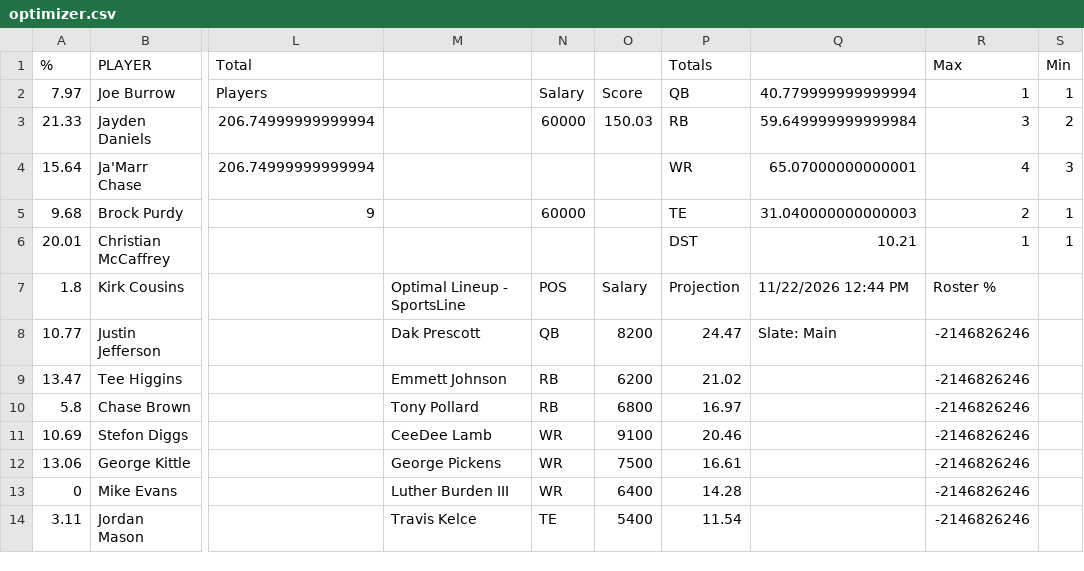
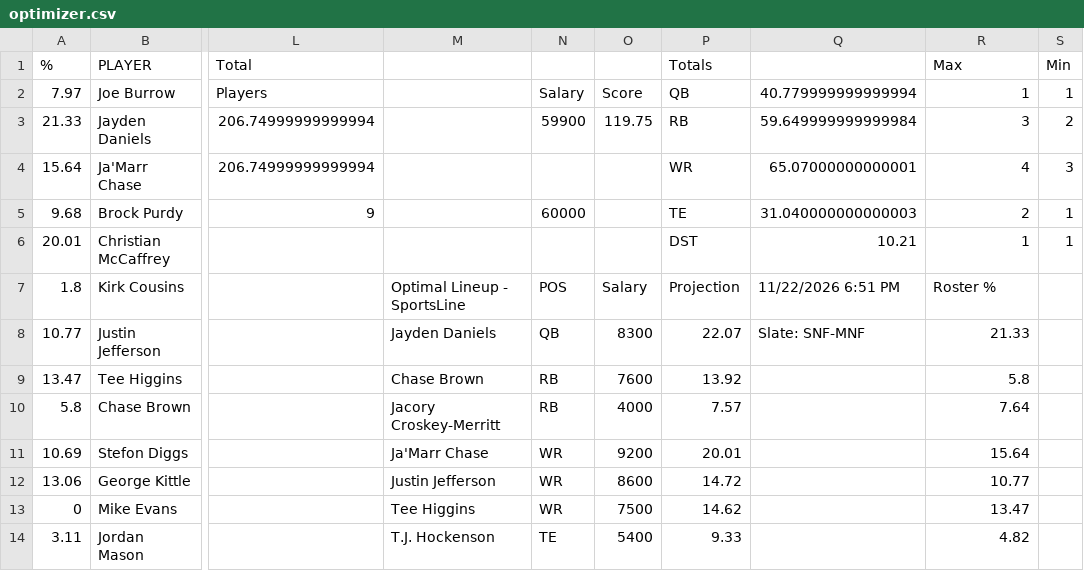
Before and after one commit to nocompharrison/MLB-HR-Model, a CSV file: NFL/optimizer.csv, drawn as a sheet; only a part is shown, gaps mark what is left out; the diff covers the shown part only; the diff names each change by its address in the sheet, - before the commit and + after, or states it on an @@ line.

```diff
--- a/NFL/optimizer.csv
+++ b/NFL/optimizer.csv
-N3: 60000
+N3: 59900
-O3: 150.03
+O3: 119.75
-Q7: 11/22/2026 12:44 PM
+Q7: 11/22/2026 6:51 PM
-M8: Dak Prescott
+M8: Jayden Daniels
-O8: 8200
+O8: 8300
-P8 (Totals): 24.47
+P8 (Totals): 22.07
-Q8: Slate: Main
+Q8: Slate: SNF-MNF
-R8 (Max): -2146826246
+R8 (Max): 21.33
-M9: Emmett Johnson
+M9: Chase Brown
-O9: 6200
+O9: 7600
-P9 (Totals): 21.02
+P9 (Totals): 13.92
-R9 (Max): -2146826246
+R9 (Max): 5.8
-M10: Tony Pollard
+M10: Jacory Croskey-Merritt
-O10: 6800
+O10: 4000
-P10 (Totals): 16.97
+P10 (Totals): 7.57
-R10 (Max): -2146826246
+R10 (Max): 7.64
-M11: CeeDee Lamb
+M11: Ja'Marr Chase
-O11: 9100
+O11: 9200
-P11 (Totals): 20.46
+P11 (Totals): 20.01
-R11 (Max): -2146826246
+R11 (Max): 15.64
-M12: George Pickens
+M12: Justin Jefferson
-O12: 7500
+O12: 8600
-P12 (Totals): 16.61
+P12 (Totals): 14.72
-R12 (Max): -2146826246
+R12 (Max): 10.77
-M13: Luther Burden III
+M13: Tee Higgins
-O13: 6400
+O13: 7500
-P13 (Totals): 14.28
+P13 (Totals): 14.62
-R13 (Max): -2146826246
+R13 (Max): 13.47
-M14: Travis Kelce
+M14: T.J. Hockenson
-P14 (Totals): 11.54
+P14 (Totals): 9.33
-R14 (Max): -2146826246
+R14 (Max): 4.82
```
Also changed, not shown: 10 edited cells elsewhere in this file, 1 other file.
